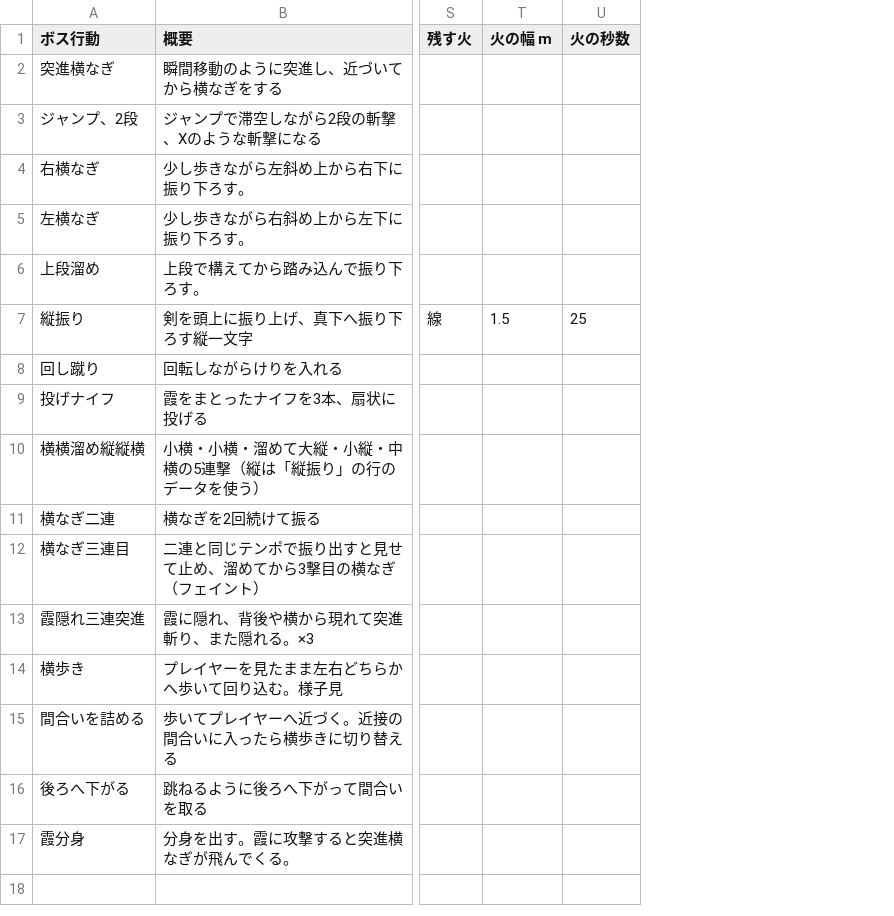
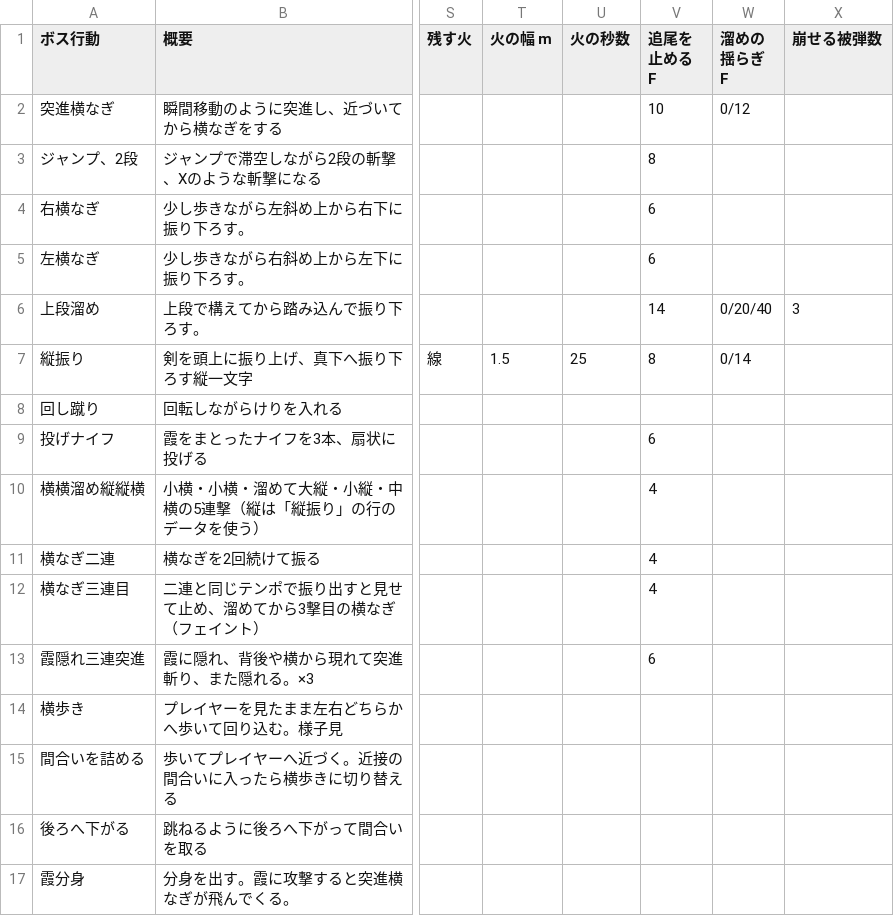
Before and after one commit to hikari39764-cell/TD2_2_Smoke, a CSV file: Data/Boss/kasumi_bushi_moves.csv, drawn as a sheet; only a part is shown, gaps mark what is left out; the diff names each change by its address in the sheet, - before the commit and + after, or states it on an @@ line.

Commit message:
feat(ボス): 技をソウルライクにし、プレイヤーへの反応を行動ツリーの枝で調整できるようにする
技の表に 3 列を足した：
- 追尾を止める F：斬撃を放つこの F 前から、ボスは向きを追わない（放つ向きはその時の向きのまま）。上段溜め 14、突進横なぎ 10、縦振り・ジャンプ 8 など
- 溜めの揺らぎ F：構えきった姿勢のまま、技を出すたびにどれかの長さだけ余分に溜める（上段溜め 0/20/40、縦振り 0/14、突進横なぎ 0/12）
- 崩せる被弾数：前隙の間にこの回数当てると技が崩れて、ボスが気絶に入る（上段溜め 3）
行動ツリーの節を足した：プレイヤーが吸い込み中／回復中／火の中／ローリングした直後、距離、燃えている面積、反応の間隔（名前・間隔・確率・振り直しの間・後隙を切り上げる）。
木 KasumiBushi に枝「プレイヤーへの反応」を足した（回復を咎める → 突進横なぎ、吸い込みを咎める → 投げナイフ、後ろローリングを追う → 突進横なぎ、密着を払う → 回し蹴り）。どれも「条件 → 反応の間隔 → 技を実行」で、枝を外せばその反応は出ず、節の項目を変えれば頻度が変わる。反応は待機中にだけ始まる。
後隙の最初の 30 F（Boss.recoveryGuardFrames）は、連続攻撃への割り込みでも切り上げない。
ボスがプレイヤーを見る所は BossObserver、表の読み取りの共通部は BossCsv に分けた。
ヘッドレスで確かめた：追尾を止めると横へよけた相手を追わず（14 F：放つ向きは止めた時の位置へ 0.00°、0 F：放つ時の位置へ −0.88°）、上段溜め 24 回で溜めは 0/20/40 が 5/10/9 回、3 回当てると崩れて気絶・2 回では崩れない、反応の枝は 4 つとも状況どおりに出る（回復を咎める枝を外すと 0 回、間隔 8 秒 → 2 秒で 4 → 5〜6 回）、2 分の対戦でコンボの最後の後隙は 32 回とも表の長さだけ残る。警告 0。

Card: c-3c1ee8

```diff
--- a/Data/Boss/kasumi_bushi_moves.csv
+++ b/Data/Boss/kasumi_bushi_moves.csv
+column V (追尾を止める F), rows 2-13: 10 | 8 | 6 | 6 | 14 | 8 |  | 6 | 4 | 4 | 4 | 6
+column W (溜めの揺らぎ F), rows 2-7: 0/12 |  |  |  | 0/20/40 | 0/14
+column X (崩せる被弾数), row 6: 3
```
Also changed, not shown: 17 other files.
